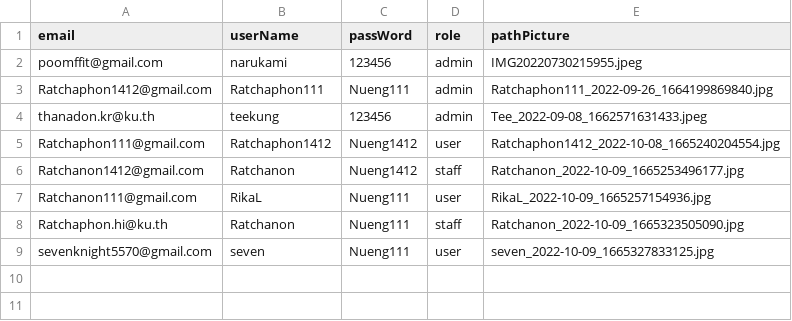
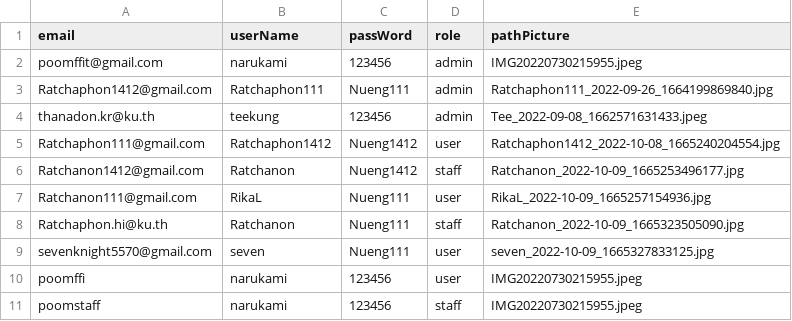
Before and after one commit to Ratchaphon1412/Student-Complaints, a CSV file: database/account.csv, drawn as a sheet; the diff names each change by its address in the sheet, - before the commit and + after, or states it on an @@ line.

```diff
--- a/database/account.csv
+++ b/database/account.csv
+row 10: poomffi | narukami | 123456 | user | IMG20220730215955.jpeg
+row 11: poomstaff | narukami | 123456 | staff | IMG20220730215955.jpeg
```
Also changed, not shown: database/likepost.csv, database/log.csv, 9 other files.
